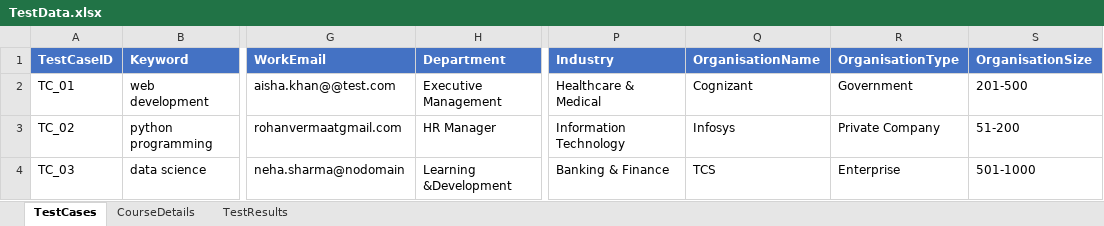
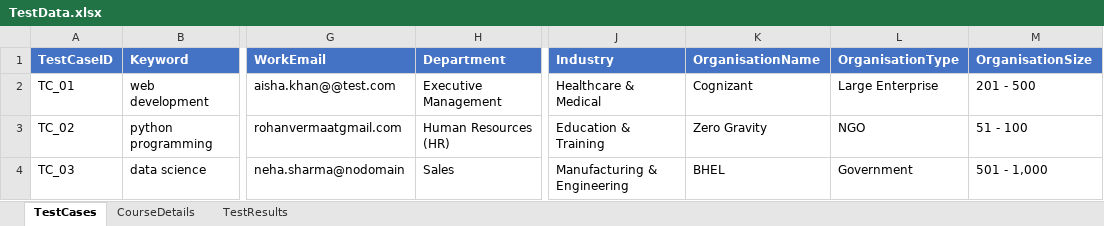
Before and after one commit to PoojaJaiswal18/AlisonAutomation, an Excel workbook: target/test-classes/TestData.xlsx, sheet TestCases, drawn as a sheet; only a part is shown, gaps mark what is left out; values as stored, in another font and other column widths than the file's, no borders; addresses are those after the commit; the diff names each change by its address in the sheet, - before the commit and + after, or states it on an @@ line.

```diff
--- a/target/test-classes/TestData.xlsx (sheet TestCases)
+++ b/target/test-classes/TestData.xlsx (sheet TestCases)
-L2 (OrganisationType): Government
+L2 (OrganisationType): Large Enterprise
-M2 (OrganisationSize): 201-500
+M2 (OrganisationSize): 201 - 500
-H3 (Department): HR Manager
+H3 (Department): Human Resources (HR)
-J3 (Industry): Information Technology
+J3 (Industry): Education & Training
-K3 (OrganisationName): Infosys
+K3 (OrganisationName): Zero Gravity
-L3 (OrganisationType): Private Company
+L3 (OrganisationType): NGO
-M3 (OrganisationSize): 51-200
+M3 (OrganisationSize): 51 - 100
-H4 (Department): Learning &Development
+H4 (Department): Sales
-J4 (Industry): Banking & Finance
+J4 (Industry): Manufacturing & Engineering
-K4 (OrganisationName): TCS
+K4 (OrganisationName): BHEL
-L4 (OrganisationType): Enterprise
+L4 (OrganisationType): Government
-M4 (OrganisationSize): 501-1000
+M4 (OrganisationSize): 501 - 1,000
```
Also changed, not shown: sheet CourseDetails, hidden cells, 24 other files.
